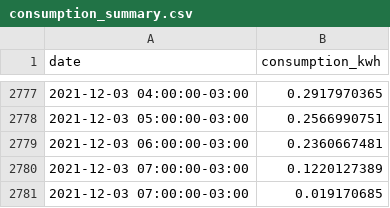
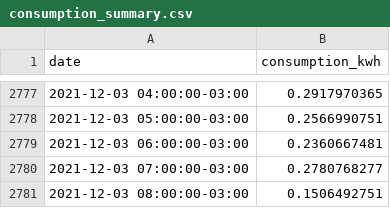
Before and after one commit to vald3nir/Smart-Energy-Core, a CSV file: src/users/Valdenir/consumption_summary.csv, drawn as a sheet; only a part is shown, gaps mark what is left out.

```diff
--- a/src/users/Valdenir/consumption_summary.csv
+++ b/src/users/Valdenir/consumption_summary.csv
@@ -2779,3 +2779,3 @@ date,consumption_kwh
 2021-12-03 06:00:00-03:00,0.2360667481
-2021-12-03 07:00:00-03:00,0.1220127389
-2021-12-03 07:00:00-03:00,0.019170685
+2021-12-03 07:00:00-03:00,0.2780768277
+2021-12-03 08:00:00-03:00,0.1506492751
```
Also changed, not shown: 2 other files.
